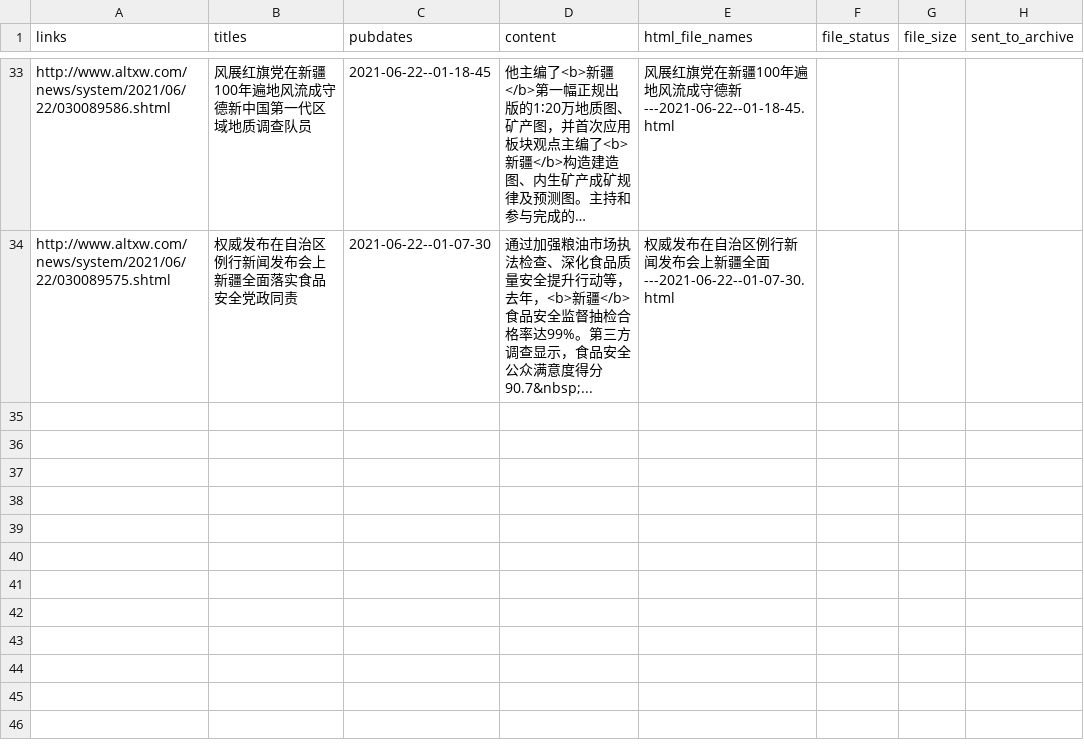
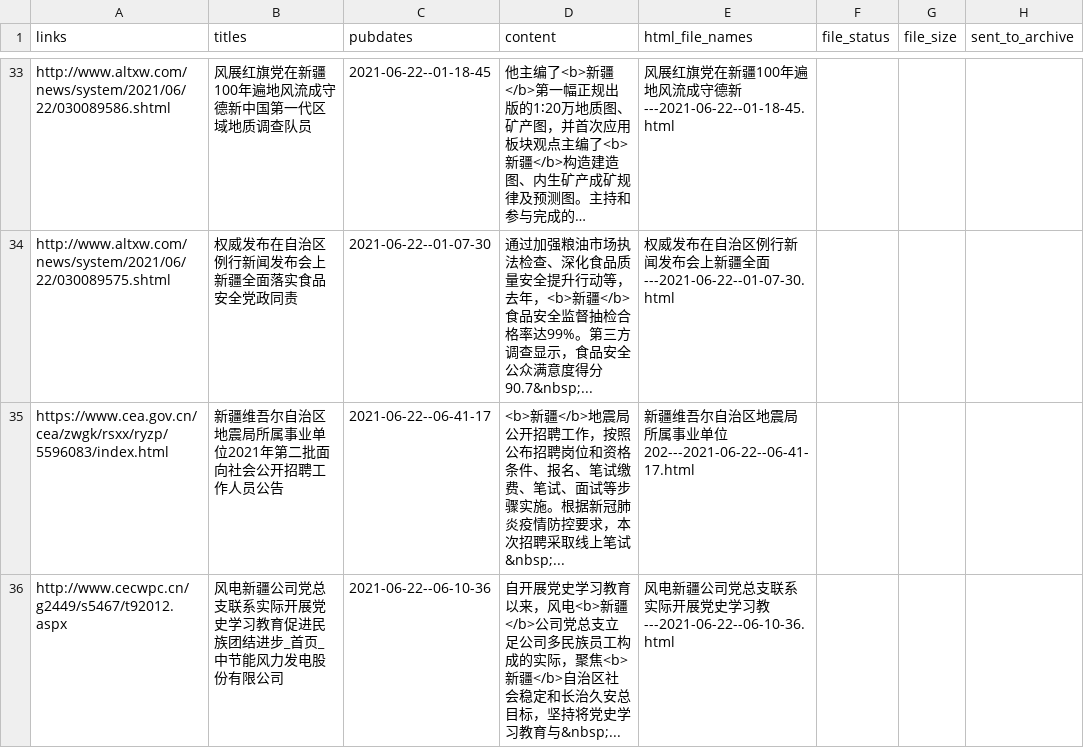
Before and after one commit to mpr1255/xinjiang_alerts, a CSV file: data/xinjiang.csv, drawn as a sheet; only a part is shown, gaps mark what is left out; long unchanged cells end in …; the diff names each change by its address in the sheet, - before the commit and + after, or states it on an @@ line.

```diff
--- a/data/xinjiang.csv
+++ b/data/xinjiang.csv
+row 35: https://www.cea.gov.cn/cea/zwgk/rsxx/ryzp/5596083/index.html | 新疆维吾尔自治区地震局所属事业单位2021年第二批面向社会公开招聘工作人员公告 | 2021-06-22--06-41-17 | <b>新疆</b>地震局公开招聘工作，按照公布招聘岗位和资格条件、报名、笔试缴费、笔试、面试等步骤实施。根据新冠肺炎疫情防控要求，本次招聘采取线上笔试&nbsp;... | 新疆维吾尔自治区地震局所属事业单位202---2021-06-22--06-41-17.html
+row 36: http://www.cecwpc.cn/g2449/s5467/t92012.aspx | 风电新疆公司党总支联系实际开展党史学习教育促进民族团结进步_首页_中节能风力发电股份有限公司 | 2021-06-22--06-10-36 | 自开展党史学习教育以来，风电<b>新疆</b>公司党总支立足公司多民族员工构成的实际，聚焦<b>新疆</b>自治区社会稳定和长治久安总目标，坚持将党史学习教育与&nbsp;... | 风电新疆公司党总支联系实际开展党史学习教---2021-06-22--06-10-36.html
```
Also changed, not shown: data/uyghur.csv, 11 other files.
